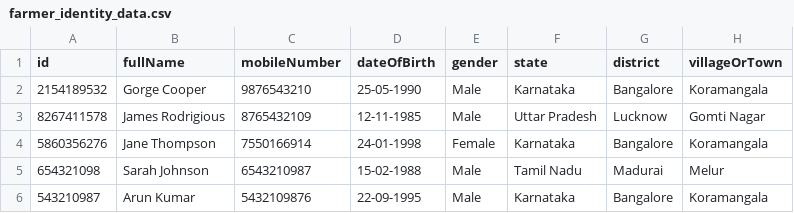
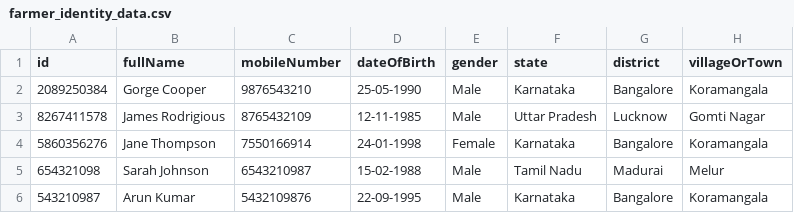
Before and after one commit to mosip/inji-certify, a CSV file: docker-compose/docker-compose-injistack/config/farmer_identity_data.csv, drawn as a sheet; only a part is shown; the diff names each change by its address in the sheet, - before the commit and + after, or states it on an @@ line.

```diff
--- a/docker-compose/docker-compose-injistack/config/farmer_identity_data.csv
+++ b/docker-compose/docker-compose-injistack/config/farmer_identity_data.csv
-A2 (id): 2154189532
+A2 (id): 2089250384
```
Also changed, not shown: 10 other files.
